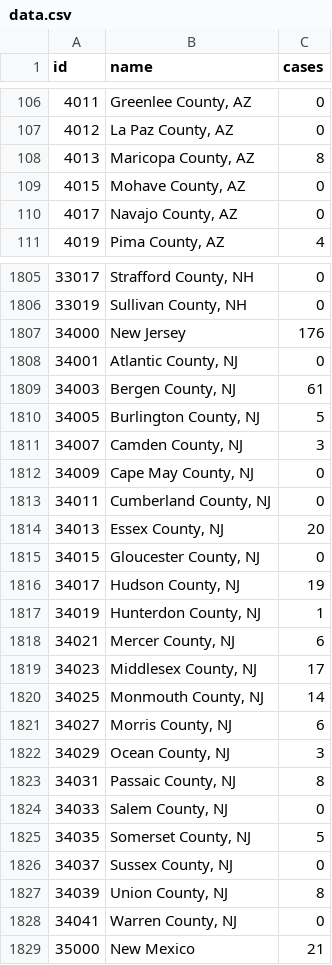
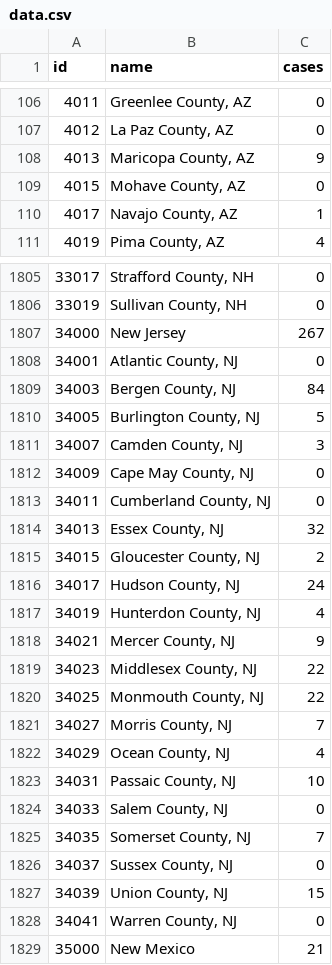
Before and after one commit to shiruken/covid, a CSV file: data.csv, drawn as a sheet; only a part is shown, gaps mark what is left out; the diff covers the shown part only.

Commit message:
Updated 2020-03-17 17:42:46

```diff
--- a/data.csv
+++ b/data.csv
@@ -107,5 +107,5 @@ id,name,cases
 4012,"La Paz County, AZ",0
-4013,"Maricopa County, AZ",8
+4013,"Maricopa County, AZ",9
 4015,"Mohave County, AZ",0
-4017,"Navajo County, AZ",0
+4017,"Navajo County, AZ",1
 4019,"Pima County, AZ",4
@@ -1806,5 +1806,5 @@ id,name,cases
 33019,"Sullivan County, NH",0
-34000,New Jersey,176
+34000,New Jersey,267
 34001,"Atlantic County, NJ",0
-34003,"Bergen County, NJ",61
+34003,"Bergen County, NJ",84
 34005,"Burlington County, NJ",5
@@ -1813,16 +1813,16 @@ id,name,cases
 34011,"Cumberland County, NJ",0
-34013,"Essex County, NJ",20
-34015,"Gloucester County, NJ",0
-34017,"Hudson County, NJ",19
-34019,"Hunterdon County, NJ",1
-34021,"Mercer County, NJ",6
-34023,"Middlesex County, NJ",17
-34025,"Monmouth County, NJ",14
-34027,"Morris County, NJ",6
-34029,"Ocean County, NJ",3
-34031,"Passaic County, NJ",8
+34013,"Essex County, NJ",32
+34015,"Gloucester County, NJ",2
+34017,"Hudson County, NJ",24
+34019,"Hunterdon County, NJ",4
+34021,"Mercer County, NJ",9
+34023,"Middlesex County, NJ",22
+34025,"Monmouth County, NJ",22
+34027,"Morris County, NJ",7
+34029,"Ocean County, NJ",4
+34031,"Passaic County, NJ",10
 34033,"Salem County, NJ",0
-34035,"Somerset County, NJ",5
+34035,"Somerset County, NJ",7
 34037,"Sussex County, NJ",0
-34039,"Union County, NJ",8
+34039,"Union County, NJ",15
 34041,"Warren County, NJ",0
```
Also changed, not shown: 59 edited cells elsewhere in this file.
